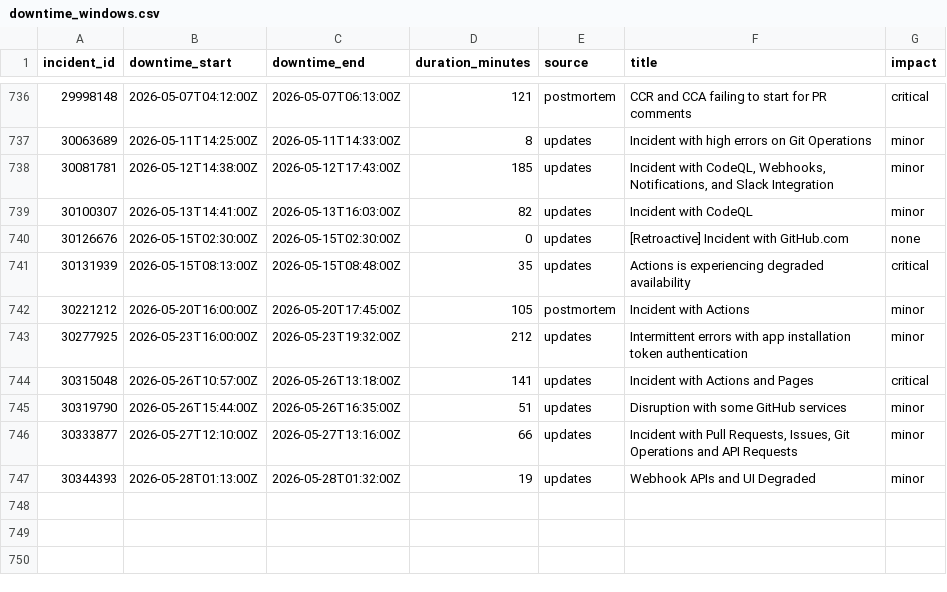
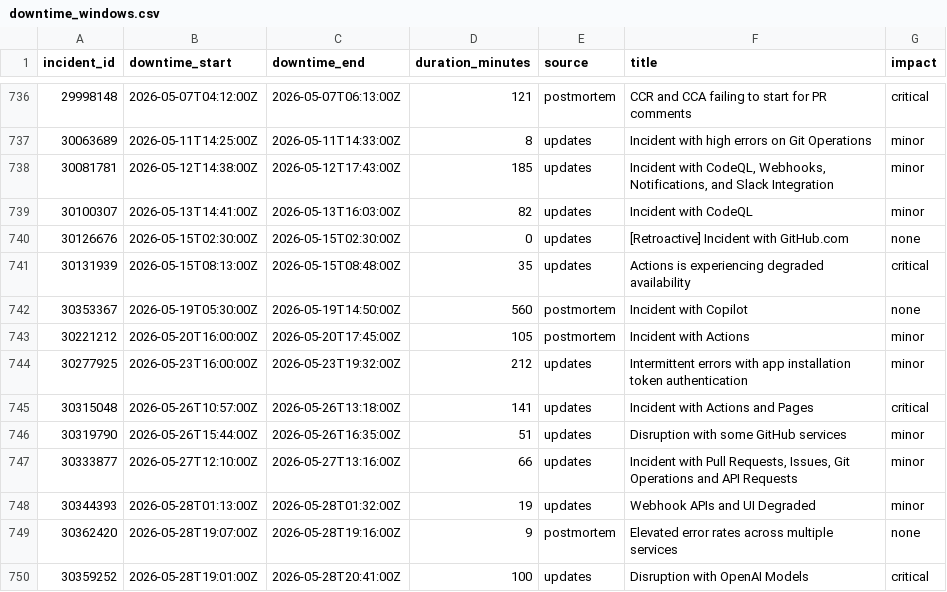
Before and after one commit to paradise-runner/feels-like-github-status, a CSV file: parsed/downtime_windows.csv, drawn as a sheet; only a part is shown, gaps mark what is left out.

```diff
--- a/parsed/downtime_windows.csv
+++ b/parsed/downtime_windows.csv
@@ -741,2 +741,3 @@ incident_id,downtime_start,downtime_end,duration_minutes,source,title,impact
 30131939,2026-05-15T08:13:00Z,2026-05-15T08:48:00Z,35,updates,Actions is experiencing degraded availability,critical
+30353367,2026-05-19T05:30:00Z,2026-05-19T14:50:00Z,560,postmortem,Incident with Copilot,none
 30221212,2026-05-20T16:00:00Z,2026-05-20T17:45:00Z,105,postmortem,Incident with Actions,minor
@@ -747 +748,3 @@ incident_id,downtime_start,downtime_end,duration_minutes,source,title,impact
 30344393,2026-05-28T01:13:00Z,2026-05-28T01:32:00Z,19,updates,Webhook APIs and UI Degraded,minor
+30362420,2026-05-28T19:07:00Z,2026-05-28T19:16:00Z,9,postmortem,Elevated error rates across multiple services,none
+30359252,2026-05-28T19:01:00Z,2026-05-28T20:41:00Z,100,updates,Disruption with OpenAI Models,critical
```
Also changed, not shown: parsed/segments.csv, 2 other files.
